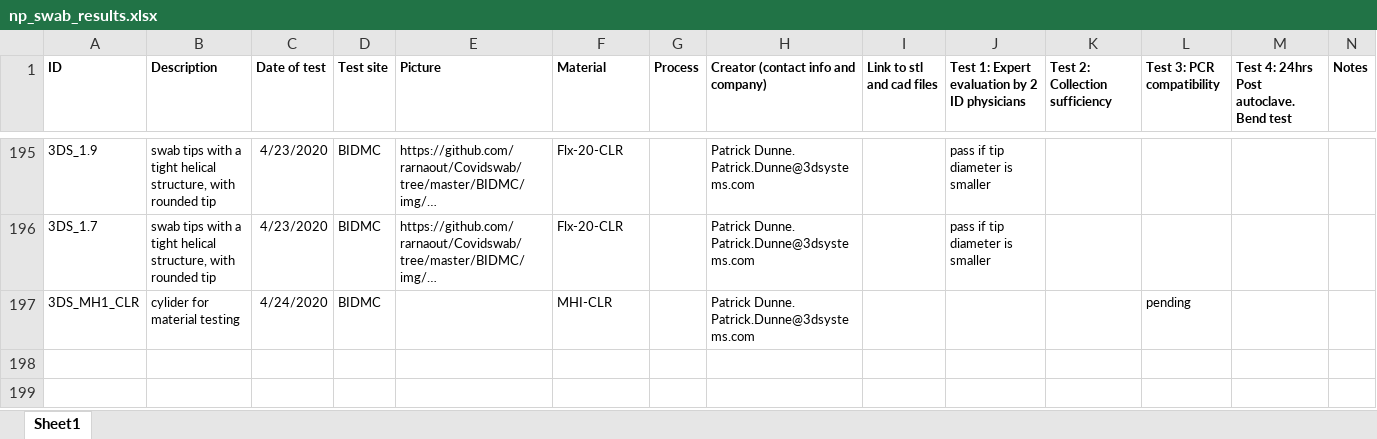
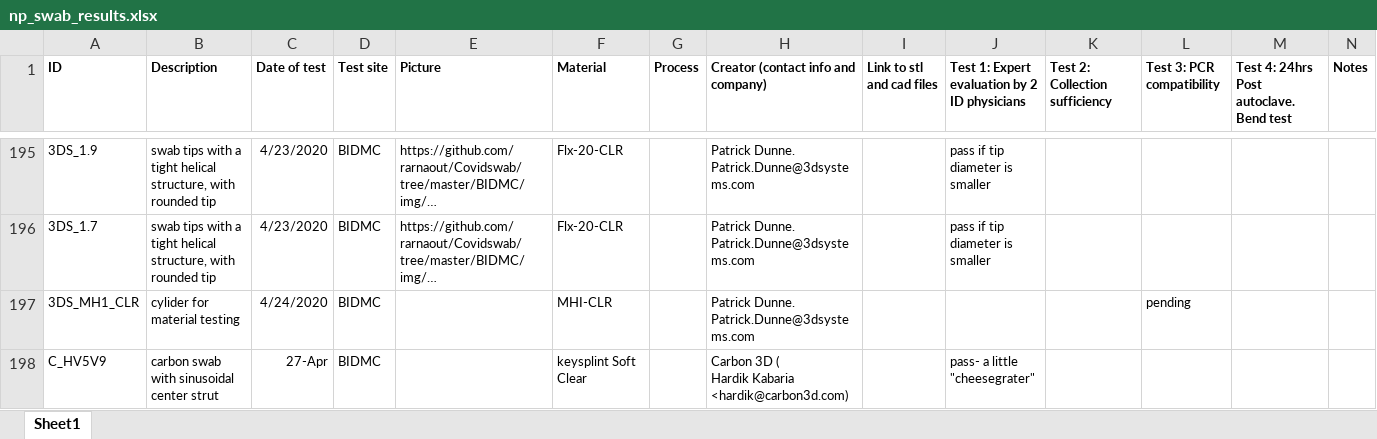
Before and after one commit to rarnaout/Covidswab, an Excel workbook: BIDMC/np_swab_results.xlsx, sheet Sheet1, drawn as a sheet; only a part is shown, gaps mark what is left out; long unchanged cells end in …; values as stored, in another font and other column widths than the file's, no borders; ↵ is a line break in a cell; the diff names each change by its address in the sheet, - before the commit and + after, or states it on an @@ line.

Commit message:
updating results

```diff
--- a/BIDMC/np_swab_results.xlsx (sheet Sheet1)
+++ b/BIDMC/np_swab_results.xlsx (sheet Sheet1)
+row 198: C_HV5V9 | carbon swab with sinusoidal center strut | 27-Apr | BIDMC |  | keysplint Soft Clear |  | Carbon 3D ( ↵ Hardik Kabaria <hardik@carbon3d.com) |  | pass- a little "cheesegrater"
```
Also changed, not shown: 2 other files.
